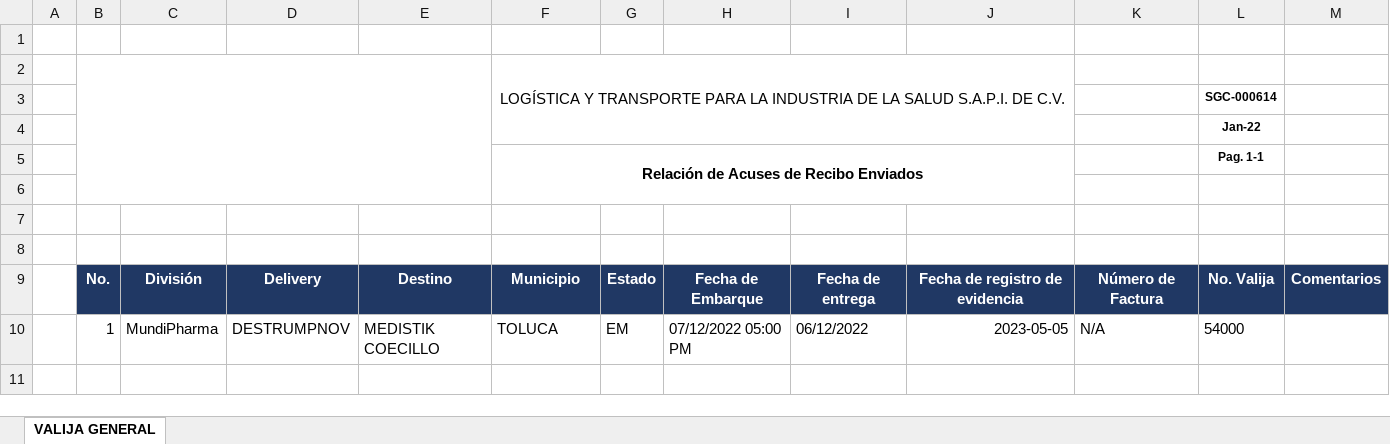
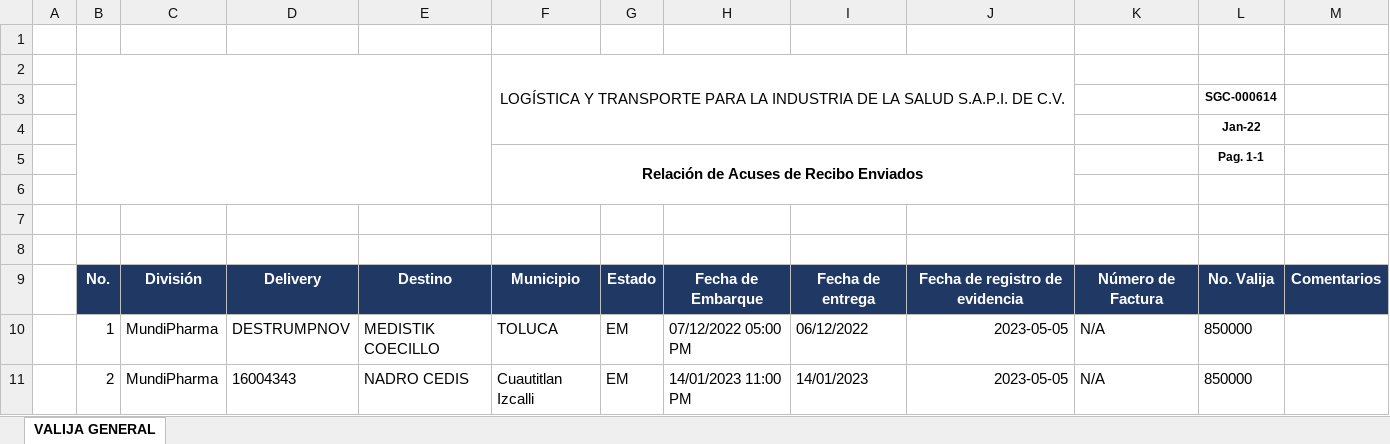
Before and after one commit to rojasfuentes/ValijaMDSTK, an Excel workbook: Archivos/SGC-000614 Relación de Acuses de Recibo Enviados.xlsx, sheet VALIJA GENERAL, drawn as a sheet; values as stored, in another font and other column widths than the file's, no borders; the diff names each change by its address in the sheet, - before the commit and + after, or states it on an @@ line.

Commit message:
Primera Version

```diff
--- a/Archivos/SGC-000614 Relación de Acuses de Recibo Enviados.xlsx (sheet VALIJA GENERAL)
+++ b/Archivos/SGC-000614 Relación de Acuses de Recibo Enviados.xlsx (sheet VALIJA GENERAL)
-L10: 54000
+L10: 850000
+row 11:  | 2 | MundiPharma | 16004343 | NADRO CEDIS | Cuautitlan Izcalli | EM | 14/01/2023 11:00 PM | 14/01/2023 | 2023-05-05 | N/A | 850000
```
